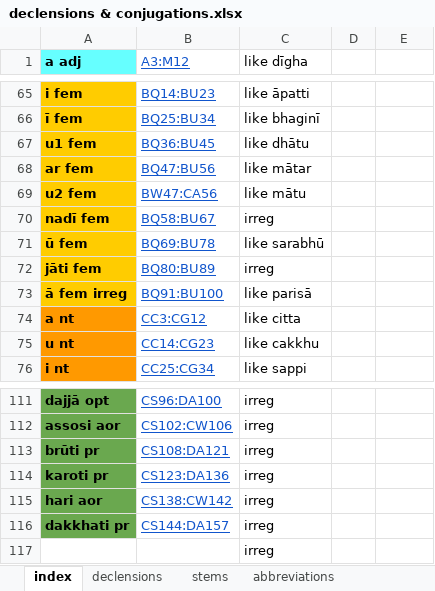
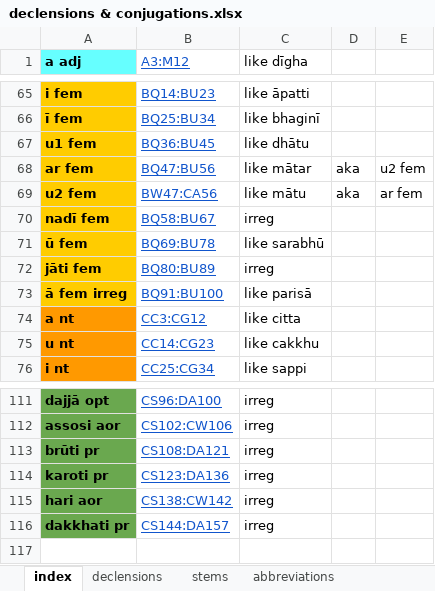
Before and after one commit to digitalpalitools/inflection-generator, an Excel workbook: declensions & conjugations.xlsx, sheet index, drawn as a sheet; only a part is shown, gaps mark what is left out; values as stored, in another font and other column widths than the file's, no borders; charts and pictures not drawn; the diff covers the shown part only; the diff names each change by its address in the sheet, - before the commit and + after, or states it on an @@ line.

```diff
--- a/declensions & conjugations.xlsx (sheet index)
+++ b/declensions & conjugations.xlsx (sheet index)
-D68:D69: (empty)
+D68:D69: aka
-E68: (empty)
+E68: u2 fem
-E69: (empty)
+E69: ar fem
-row 117:  |  | irreg
```
Also changed, not shown: 32 edited cells elsewhere in this sheet, sheet declensions, sheet abbreviations.
